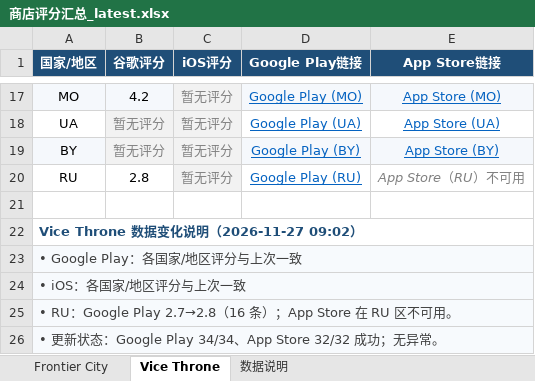
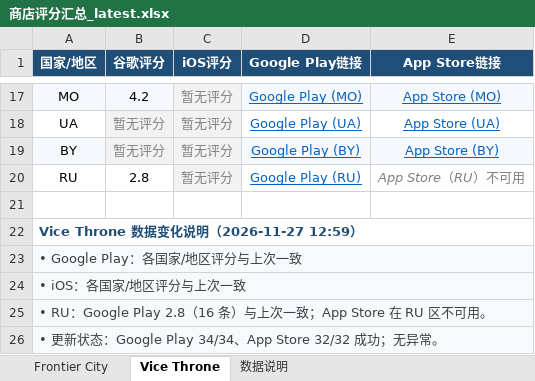
Before and after one commit to lixiangmei2021-alt/store-ratings-dashboard, an Excel workbook: 商店评分汇总_latest.xlsx, sheet Vice Throne, drawn as a sheet; only a part is shown, gaps mark what is left out; values as stored, in another font and other column widths than the file's, no borders; the diff names each change by its address in the sheet, - before the commit and + after, or states it on an @@ line.

Commit message:
Update store ratings [skip ci]

```diff
--- a/商店评分汇总_latest.xlsx (sheet Vice Throne)
+++ b/商店评分汇总_latest.xlsx (sheet Vice Throne)
-A22 (国家/地区): Vice Throne 数据变化说明（2026-11-27 09:02）
+A22 (国家/地区): Vice Throne 数据变化说明（2026-11-27 12:59）
-A25 (国家/地区): …RU：Google Play 2.7→2.8（16 条）；App Store 在…
+A25 (国家/地区): …RU：Google Play 2.8（16 条）与上次一致；App Store 在…
```
Also changed, not shown: sheet Frontier City, sheet 数据说明, 4 other files.
